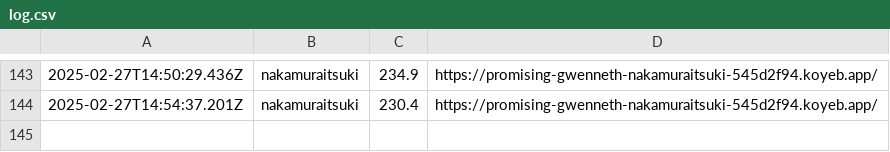
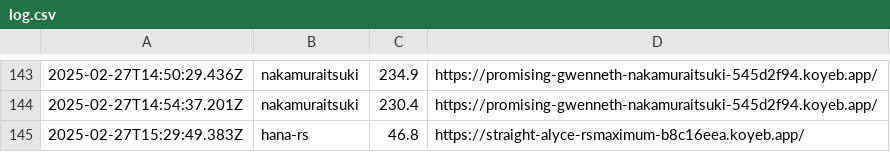
Before and after one commit to saitamau-maximum/web-speed-hackathon-2023-scoring-tool-for-2025, a CSV file: log.csv, drawn as a sheet; only a part is shown, gaps mark what is left out.

```diff
--- a/log.csv
+++ b/log.csv
@@ -144 +144,2 @@
 2025-02-27T14:54:37.201Z,nakamuraitsuki,230.4,https://promising-gwenneth-nakamuraitsuki-545d2f94.koyeb.app/
+2025-02-27T15:29:49.383Z,hana-rs,46.8,https://straight-alyce-rsmaximum-b8c16eea.koyeb.app/
```
